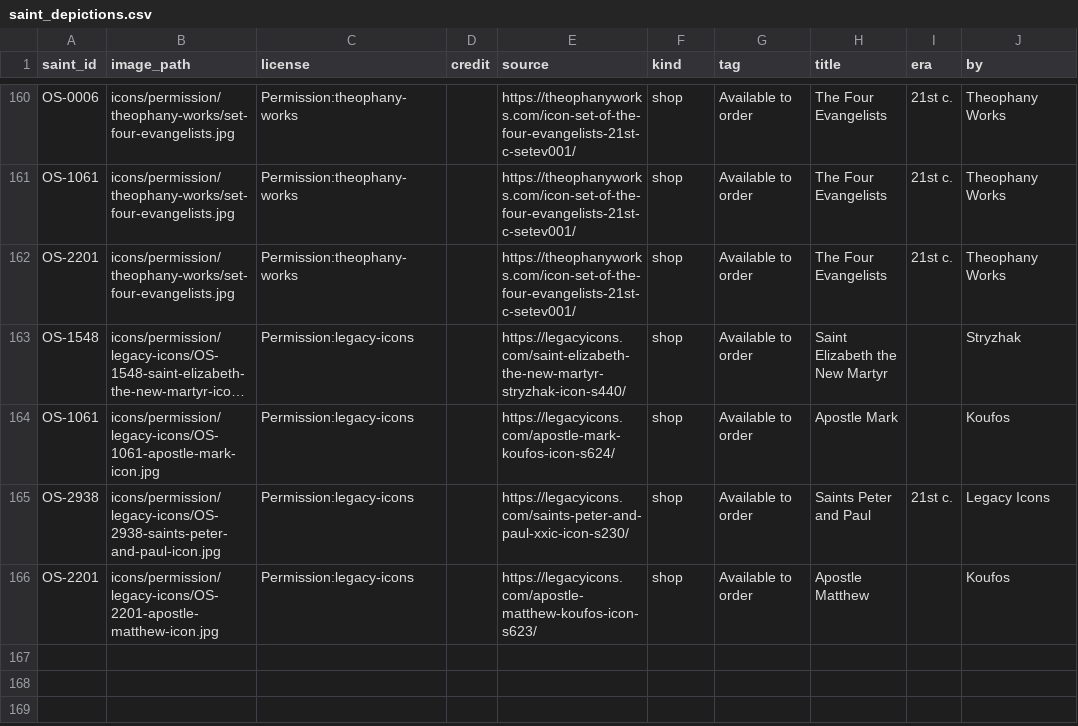
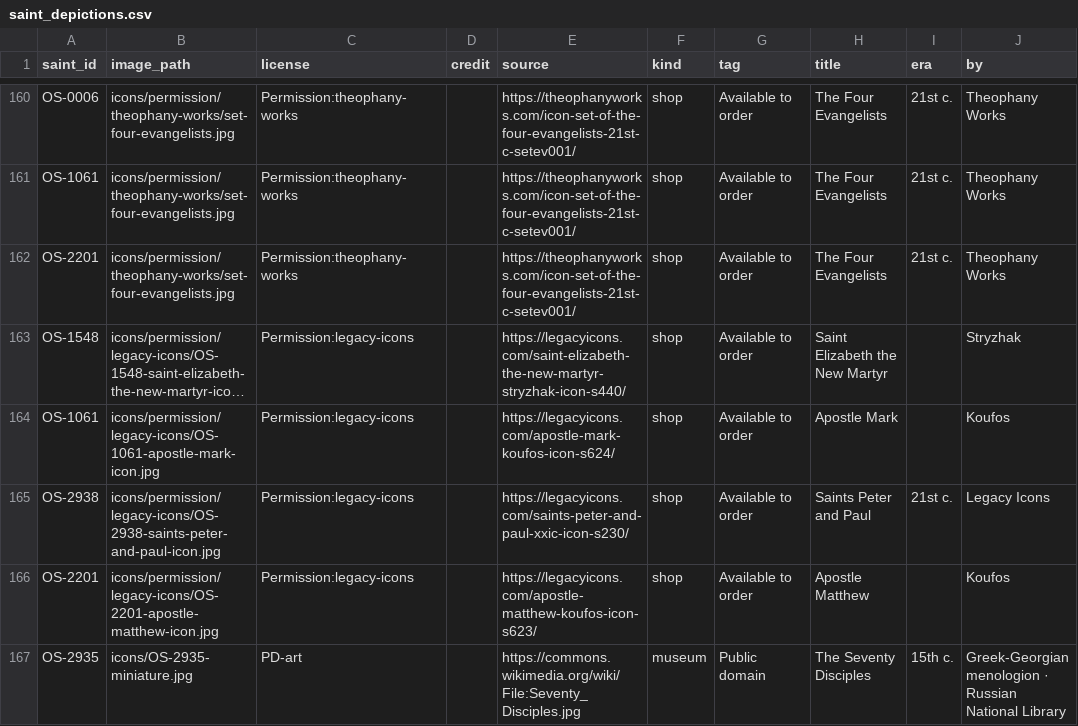
Before and after one commit to SimplyThomas/orthodox-saints, a CSV file: data/saint_depictions.csv, drawn as a sheet; only a part is shown, gaps mark what is left out; long unchanged cells end in …; the diff names each change by its address in the sheet, - before the commit and + after, or states it on an @@ line.

```diff
--- a/data/saint_depictions.csv
+++ b/data/saint_depictions.csv
+row 167: OS-2935 | icons/OS-2935-miniature.jpg | PD-art |  | https://commons.wikimedia.org/wiki/File:Seventy_Disciples.jpg | museum | Public domain | The Seventy Disciples | 15th c. | Greek-Georgian menologion · Russian National Library
```
Also changed, not shown: data/saint_images.csv, 8 other files.
